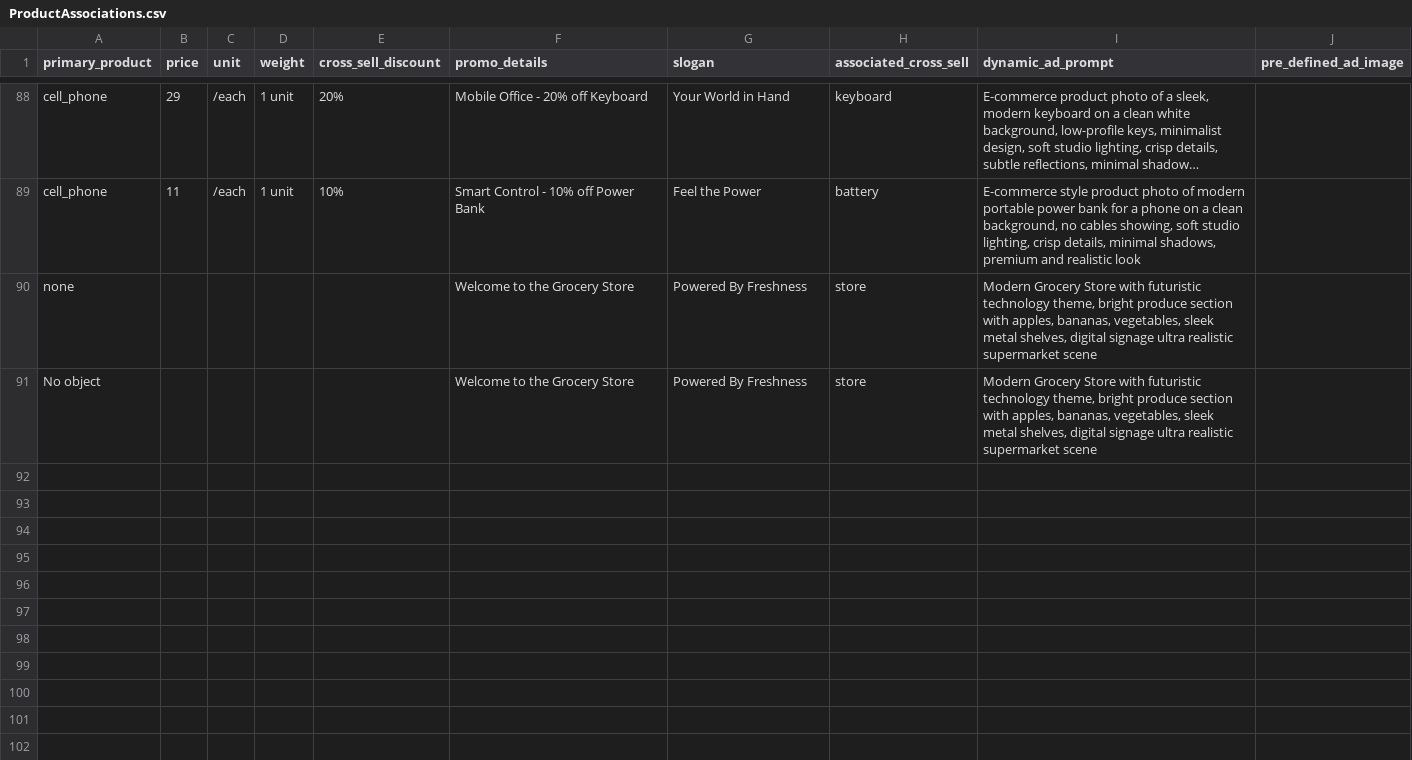
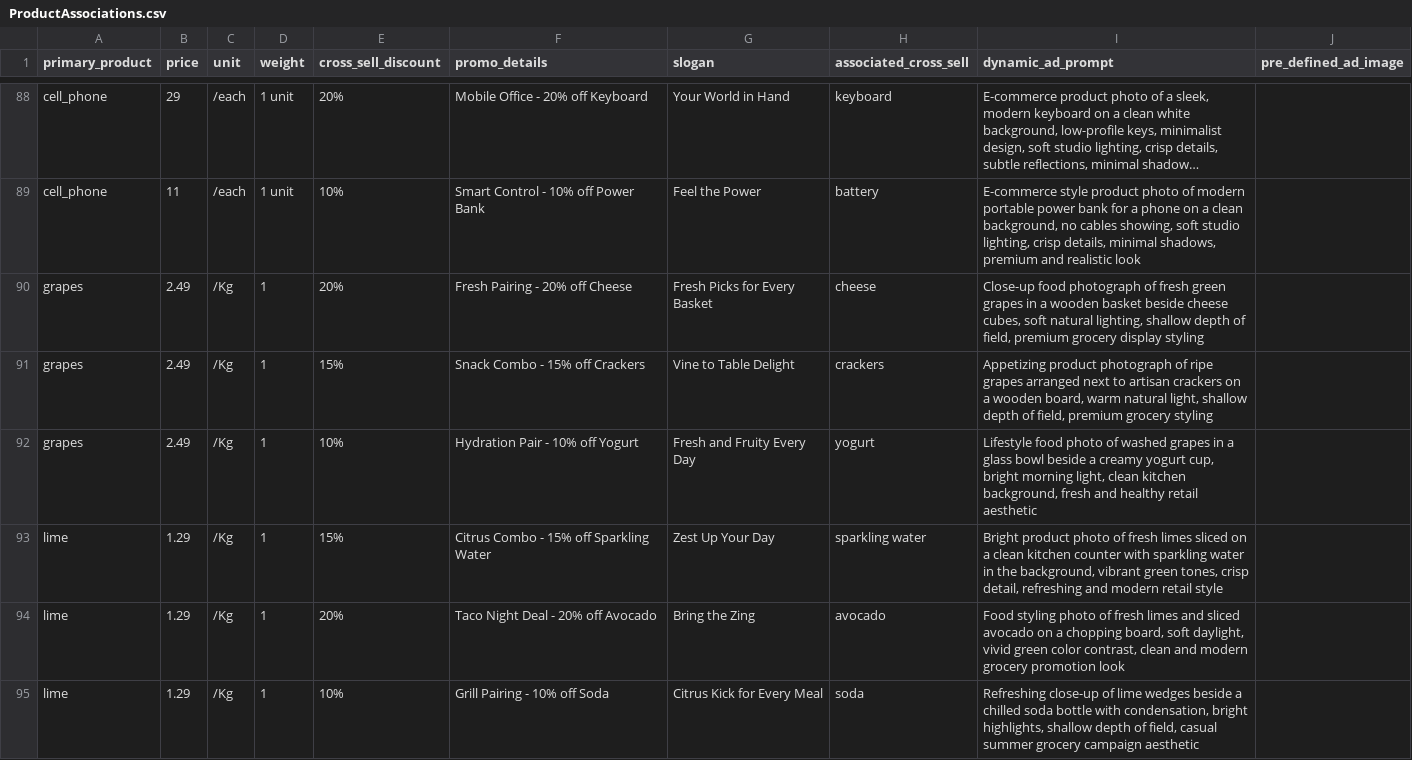
Before and after one commit to intel-retail/digital-signage, a CSV file: web-ui/ProductAssociations.csv, drawn as a sheet; only a part is shown, gaps mark what is left out; long unchanged cells end in …; removed rows and columns are numbered as before the commit, all else as after; the diff names each change by its address in the sheet, - before the commit and + after, or states it on an @@ line.

```diff
--- a/web-ui/ProductAssociations.csv
+++ b/web-ui/ProductAssociations.csv
-row 90: none |  |  |  |  | Welcome to the Grocery Store | Powered By Freshness | store | Modern Grocery Store with futuristic technology theme, bright produce section with apples, bananas, vegetables, sleek metal shelves, digital signage ultra realistic supermarket scene
-row 91: No object |  |  |  |  | Welcome to the Grocery Store | Powered By Freshness | store | Modern Grocery Store with futuristic technology theme, bright produce section with apples, bananas, vegetables, sleek metal shelves, digital signage ultra realistic supermarket scene
+row 90: grapes | 2.49 | /Kg | 1 | 20% | Fresh Pairing - 20% off Cheese | Fresh Picks for Every Basket | cheese | Close-up food photograph of fresh green grapes in a wooden basket beside cheese cubes, soft natural lighting, shallow depth of field, premium grocery display styling
+row 91: grapes | 2.49 | /Kg | 1 | 15% | Snack Combo - 15% off Crackers | Vine to Table Delight | crackers | Appetizing product photograph of ripe grapes arranged next to artisan crackers on a wooden board, warm natural light, shallow depth of field, premium grocery styling
+row 92: grapes | 2.49 | /Kg | 1 | 10% | Hydration Pair - 10% off Yogurt | Fresh and Fruity Every Day | yogurt | Lifestyle food photo of washed grapes in a glass bowl beside a creamy yogurt cup, bright morning light, clean kitchen background, fresh and healthy retail aesthetic
+row 93: lime | 1.29 | /Kg | 1 | 15% | Citrus Combo - 15% off Sparkling Water | Zest Up Your Day | sparkling water | Bright product photo of fresh limes sliced on a clean kitchen counter with sparkling water in the background, vibrant green tones, crisp detail, refreshing and modern retail style
+row 94: lime | 1.29 | /Kg | 1 | 20% | Taco Night Deal - 20% off Avocado | Bring the Zing | avocado | Food styling photo of fresh limes and sliced avocado on a chopping board, soft daylight, vivid green color contrast, clean and modern grocery promotion look
+row 95: lime | 1.29 | /Kg | 1 | 10% | Grill Pairing - 10% off Soda | Citrus Kick for Every Meal | soda | Refreshing close-up of lime wedges beside a chilled soda bottle with condensation, bright highlights, shallow depth of field, casual summer grocery campaign aesthetic
```
Also changed, not shown: 3 other files.
